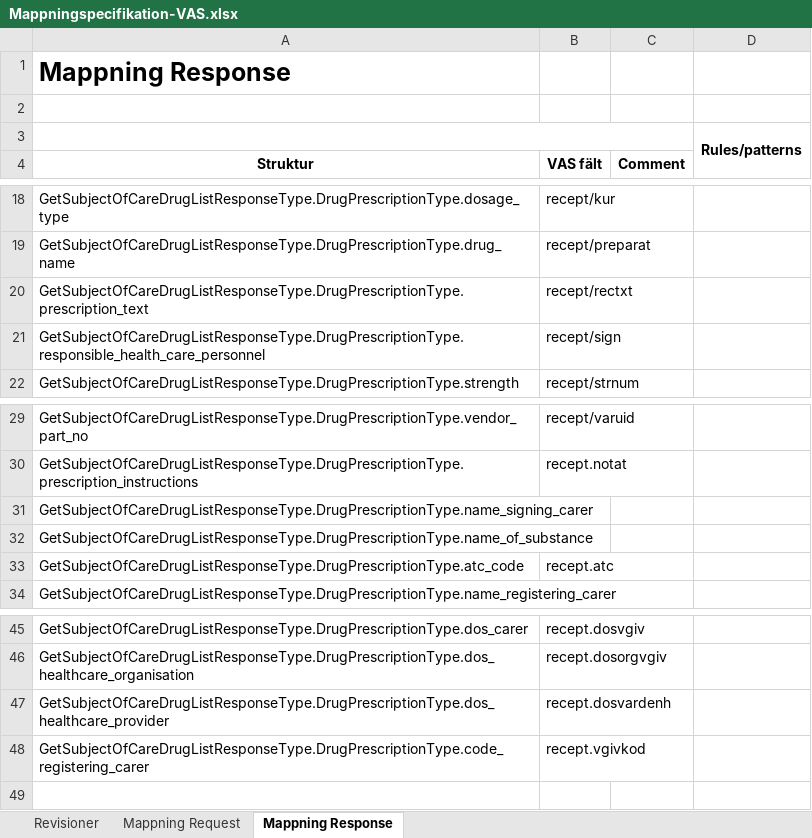
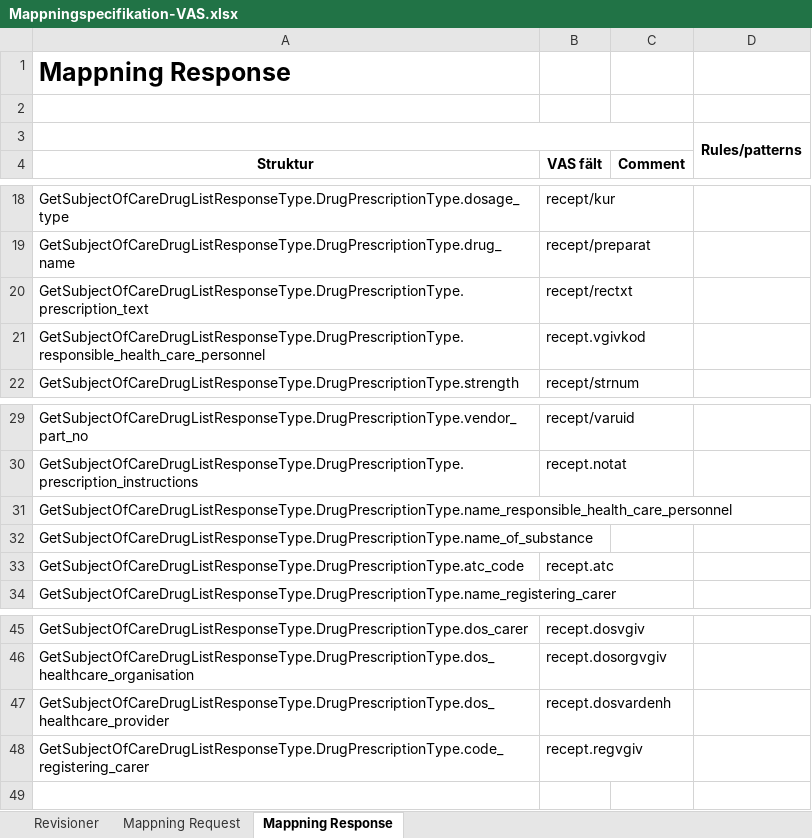
Before and after one commit to admstar/rivta, an Excel workbook: ServiceInteractions/local/druglist/docs/Mappningspecifikation-VAS.xlsx, sheet Mappning Response, drawn as a sheet; only a part is shown, gaps mark what is left out; values as stored, in another font and other column widths than the file's, no borders; the diff names each change by its address in the sheet, - before the commit and + after, or states it on an @@ line.

```diff
--- a/ServiceInteractions/local/druglist/docs/Mappningspecifikation-VAS.xlsx (sheet Mappning Response)
+++ b/ServiceInteractions/local/druglist/docs/Mappningspecifikation-VAS.xlsx (sheet Mappning Response)
-B21 (VAS fält): recept/sign
+B21 (VAS fält): recept.vgivkod
-A31 (Struktur): GetSubjectOfCareDrugListResponseType.DrugPrescriptionType.name_signing_carer
+A31 (Struktur): GetSubjectOfCareDrugListResponseType.DrugPrescriptionType.name_responsible_health_care_personnel
-B48 (VAS fält): recept.vgivkod
+B48 (VAS fält): recept.regvgiv
```
Also changed, not shown: sheet Mappning Request, 2 other files.
